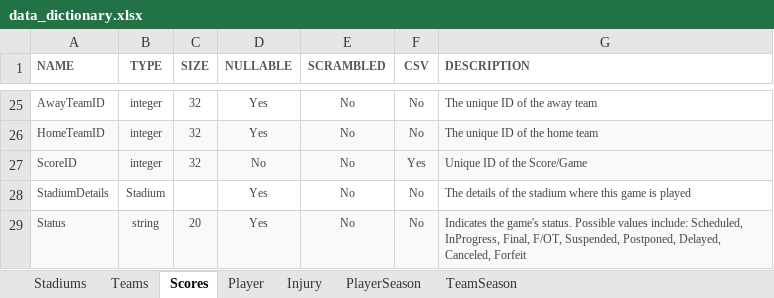
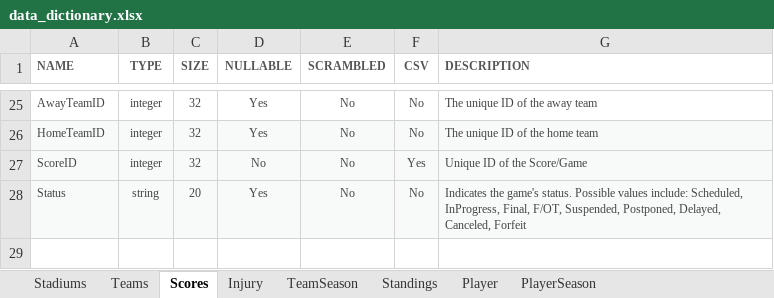
Before and after one commit to DataSwell/NFL_Analytics_ETL, an Excel workbook: data_dictionary.xlsx, sheet Scores, drawn as a sheet; only a part is shown, gaps mark what is left out; values as stored, in another font and other column widths than the file's, no borders; the diff names each change by its address in the sheet, - before the commit and + after, or states it on an @@ line.

```diff
--- a/data_dictionary.xlsx (sheet Scores)
+++ b/data_dictionary.xlsx (sheet Scores)
+sheet tab: Standings
@@ sheet tab order changed: Stadiums | Teams | Scores | Injury | TeamSeason | Standings | Player | PlayerSeason @@
-row 28: StadiumDetails | Stadium |  | Yes | No | No | The details of the stadium where this game is played
```
Also changed, not shown: sheet TeamSeason.
